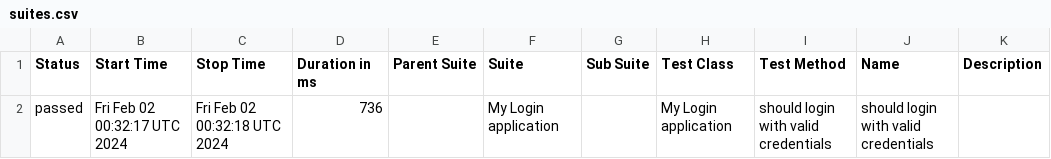
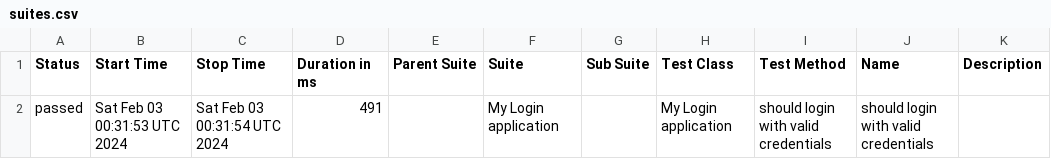
Before and after one commit to nanlabs/automation-seed, a CSV file: docs/data/suites.csv, drawn as a sheet.

```diff
--- a/docs/data/suites.csv
+++ b/docs/data/suites.csv
@@ -1,2 +1,2 @@
 "Status","Start Time","Stop Time","Duration in ms","Parent Suite","Suite","Sub Suite","Test Class","Test Method","Name","Description"
-"passed","Fri Feb 02 00:32:17 UTC 2024","Fri Feb 02 00:32:18 UTC 2024","736","","My Login application","","My Login application","should login with valid credentials","should login with valid credentials",""
+"passed","Sat Feb 03 00:31:53 UTC 2024","Sat Feb 03 00:31:54 UTC 2024","491","","My Login application","","My Login application","should login with valid credentials","should login with valid credentials",""
```
Also changed, not shown: 36 other files.
